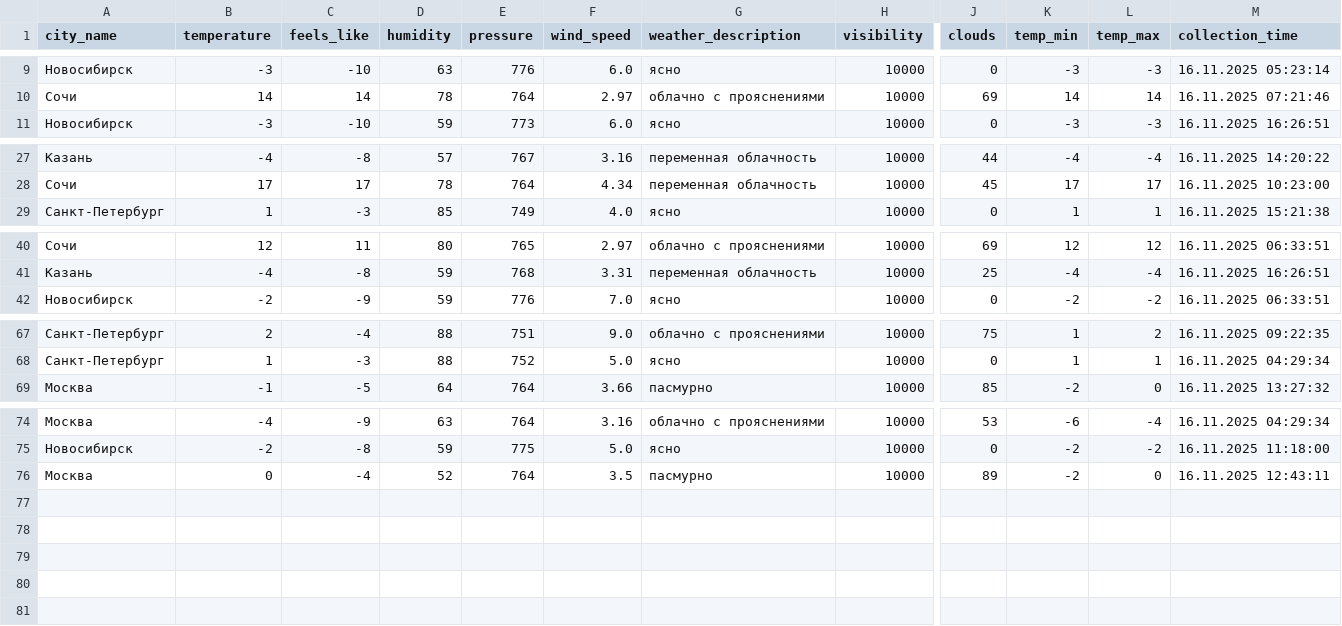
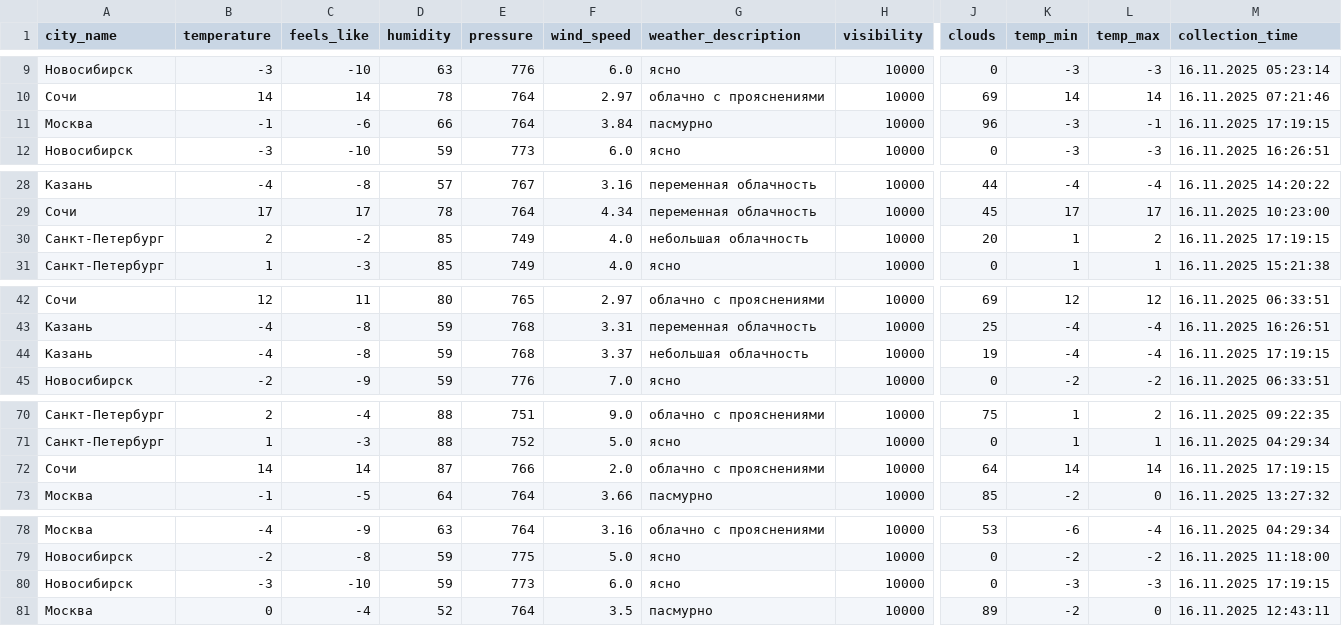
Before and after one commit to julia-JT/Weather_tourism_pipeline, a CSV file: data/enriched/weather_enriched_20251116.csv, drawn as a sheet; only a part is shown, gaps mark what is left out; rows hold the shown columns only; the diff names each change by its address in the sheet, - before the commit and + after, or states it on an @@ line.

```diff
--- a/data/enriched/weather_enriched_20251116.csv
+++ b/data/enriched/weather_enriched_20251116.csv
+row 11: Москва | -1 | -6 | 66 | 764 | 3.84 | пасмурно | 10000 | 96 | -3 | -1 | 16.11.2025 17:19:15
+row 30: Санкт-Петербург | 2 | -2 | 85 | 749 | 4.0 | небольшая облачность | 10000 | 20 | 1 | 2 | 16.11.2025 17:19:15
+row 44: Казань | -4 | -8 | 59 | 768 | 3.37 | небольшая облачность | 10000 | 19 | -4 | -4 | 16.11.2025 17:19:15
+row 72: Сочи | 14 | 14 | 87 | 766 | 2.0 | облачно с прояснениями | 10000 | 64 | 14 | 14 | 16.11.2025 17:19:15
+row 80: Новосибирск | -3 | -10 | 59 | 773 | 6.0 | ясно | 10000 | 0 | -3 | -3 | 16.11.2025 17:19:15
```
Also changed, not shown: data/aggregated/city_tourism_rating.csv, data/aggregated/federal_districts_summary.csv, 19 other files.
